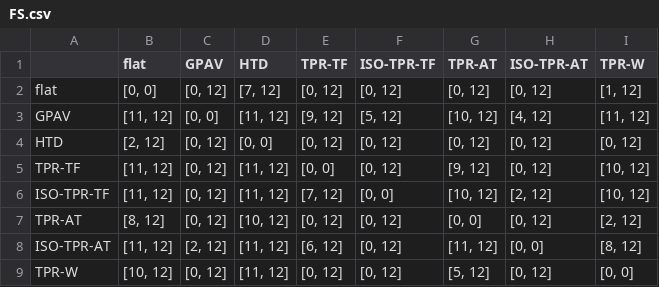
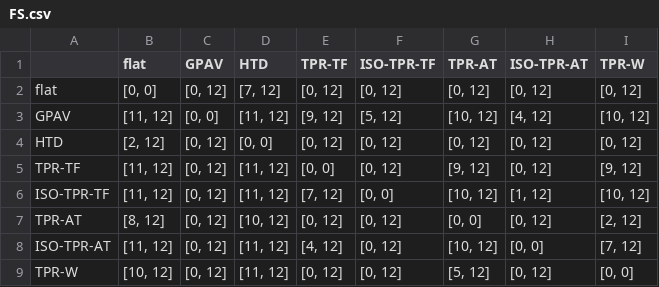
Before and after one commit to AikawaKai/Master_Thesis, a CSV file: csv_results/PRC/CC/FS.csv, drawn as a sheet.

```diff
--- a/csv_results/PRC/CC/FS.csv
+++ b/csv_results/PRC/CC/FS.csv
@@ -1,9 +1,9 @@
 	flat	GPAV	HTD	TPR-TF	ISO-TPR-TF	TPR-AT	ISO-TPR-AT	TPR-W
-flat	[0, 0]	[0, 12]	[7, 12]	[0, 12]	[0, 12]	[0, 12]	[0, 12]	[1, 12]
-GPAV	[11, 12]	[0, 0]	[11, 12]	[9, 12]	[5, 12]	[10, 12]	[4, 12]	[11, 12]
+flat	[0, 0]	[0, 12]	[7, 12]	[0, 12]	[0, 12]	[0, 12]	[0, 12]	[0, 12]
+GPAV	[11, 12]	[0, 0]	[11, 12]	[9, 12]	[5, 12]	[10, 12]	[4, 12]	[10, 12]
 HTD	[2, 12]	[0, 12]	[0, 0]	[0, 12]	[0, 12]	[0, 12]	[0, 12]	[0, 12]
-TPR-TF	[11, 12]	[0, 12]	[11, 12]	[0, 0]	[0, 12]	[9, 12]	[0, 12]	[10, 12]
-ISO-TPR-TF	[11, 12]	[0, 12]	[11, 12]	[7, 12]	[0, 0]	[10, 12]	[2, 12]	[10, 12]
+TPR-TF	[11, 12]	[0, 12]	[11, 12]	[0, 0]	[0, 12]	[9, 12]	[0, 12]	[9, 12]
+ISO-TPR-TF	[11, 12]	[0, 12]	[11, 12]	[7, 12]	[0, 0]	[10, 12]	[1, 12]	[10, 12]
 TPR-AT	[8, 12]	[0, 12]	[10, 12]	[0, 12]	[0, 12]	[0, 0]	[0, 12]	[2, 12]
-ISO-TPR-AT	[11, 12]	[2, 12]	[11, 12]	[6, 12]	[0, 12]	[11, 12]	[0, 0]	[8, 12]
+ISO-TPR-AT	[11, 12]	[0, 12]	[11, 12]	[4, 12]	[0, 12]	[10, 12]	[0, 0]	[7, 12]
 TPR-W	[10, 12]	[0, 12]	[11, 12]	[0, 12]	[0, 12]	[5, 12]	[0, 12]	[0, 0]
```
Also changed, not shown: csv_results/AUC/BP/FS.csv, csv_results/AUC/CC/PCA.csv, 21 other files.
